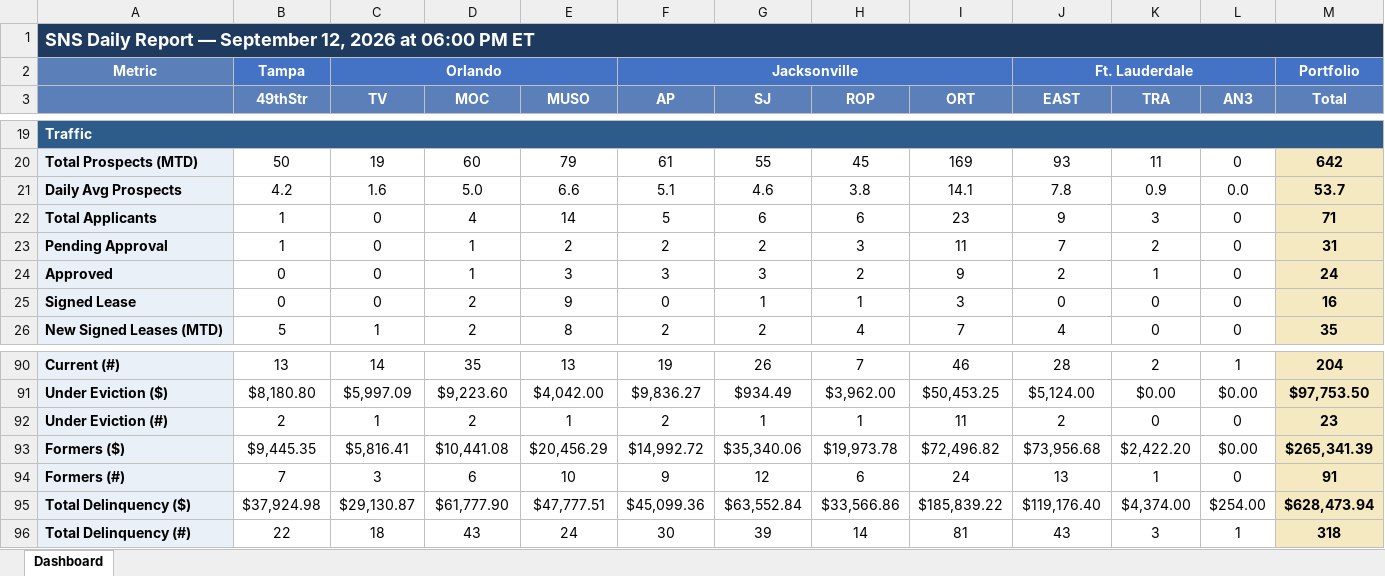
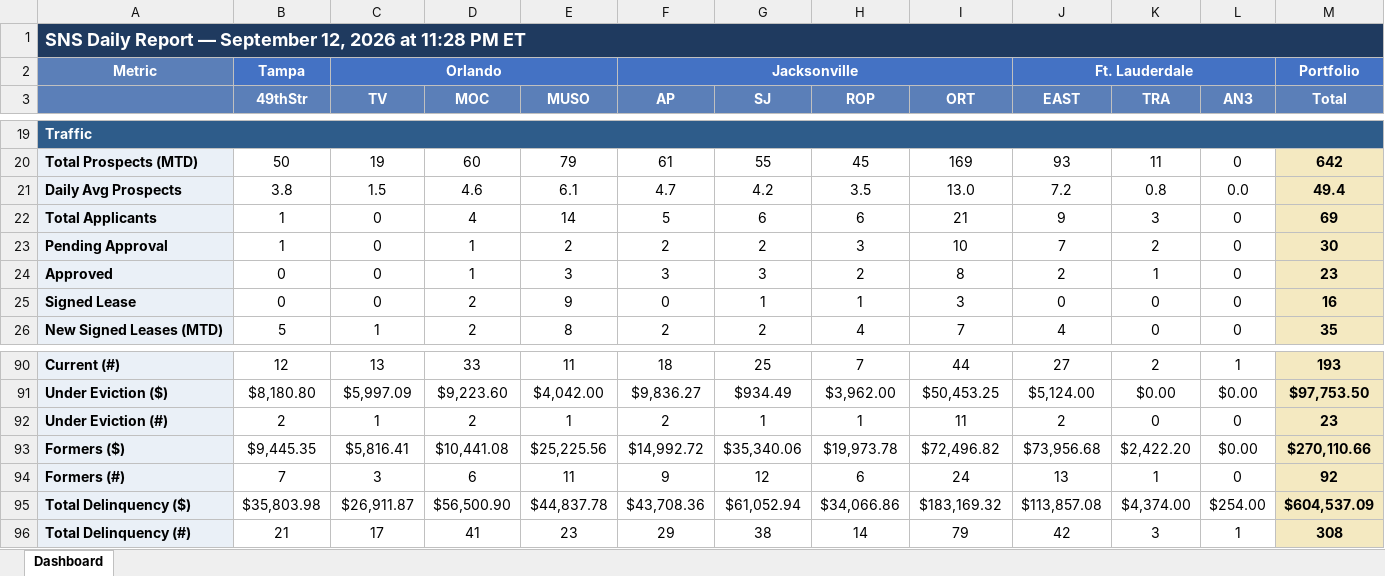
Before and after one commit to ymi-flowing/sns-daily-report, an Excel workbook: dashboard.xlsx, sheet Dashboard, drawn as a sheet; only a part is shown, gaps mark what is left out; values as stored, in another font and other column widths than the file's, no borders; removed rows and columns are numbered as before the commit, all else as after; the diff covers the shown part only; the diff names each change by its address in the sheet, - before the commit and + after, or states it on an @@ line.

```diff
--- a/dashboard.xlsx (sheet Dashboard)
+++ b/dashboard.xlsx (sheet Dashboard)
-A1: …2026 at 06:00 PM ET
+A1: …2026 at 11:28 PM ET
-row 21: Daily Avg Prospects | 4.2 | 1.6 | 5.0 | 6.6 | 5.1 | 4.6 | 3.8 | 14.1 | 7.8 | 0.9 | 0.0 | 53.7
+row 21: Daily Avg Prospects | 3.8 | 1.5 | 4.6 | 6.1 | 4.7 | 4.2 | 3.5 | 13.0 | 7.2 | 0.8 | 0.0 | 49.4
-I22 (ORT): 23
+I22 (ORT): 21
-M22 (Total): 71
+M22 (Total): 69
-I23 (ORT): 11
+I23 (ORT): 10
-M23 (Total): 31
+M23 (Total): 30
-I24 (ORT): 9
+I24 (ORT): 8
-M24 (Total): 24
+M24 (Total): 23
-B90 (49thStr): 13
+B90 (49thStr): 12
-C90 (TV): 14
+C90 (TV): 13
-D90 (MOC): 35
+D90 (MOC): 33
-E90 (MUSO): 13
+E90 (MUSO): 11
-F90 (AP): 19
+F90 (AP): 18
-G90 (SJ): 26
+G90 (SJ): 25
-I90 (ORT): 46
+I90 (ORT): 44
-J90 (EAST): 28
+J90 (EAST): 27
-M90 (Total): 204
+M90 (Total): 193
-E93 (MUSO): $20,456.29
+E93 (MUSO): $25,225.56
-M93 (Total): $265,341.39
+M93 (Total): $270,110.66
-E94 (MUSO): 10
+E94 (MUSO): 11
-M94 (Total): 91
+M94 (Total): 92
-row 95: Total Delinquency ($) | $37,924.98 | $29,130.87 | $61,777.90 | $47,777.51 | $45,099.36 | $63,552.84 | $33,566.86 | $185,839.22 | $119,176.40 | $4,374.00 | $254.00 | $628,473.94
+row 95: Total Delinquency ($) | $35,803.98 | $26,911.87 | $56,500.90 | $44,837.78 | $43,708.36 | $61,052.94 | $34,066.86 | $183,169.32 | $113,857.08 | $4,374.00 | $254.00 | $604,537.09
-B96 (49thStr): 22
+B96 (49thStr): 21
-C96 (TV): 18
+C96 (TV): 17
-D96 (MOC): 43
+D96 (MOC): 41
-E96 (MUSO): 24
+E96 (MUSO): 23
-F96 (AP): 30
+F96 (AP): 29
-G96 (SJ): 39
+G96 (SJ): 38
-I96 (ORT): 81
+I96 (ORT): 79
-J96 (EAST): 43
+J96 (EAST): 42
-M96 (Total): 318
+M96 (Total): 308
```
Also changed, not shown: 1 added row, 1 removed row and 32 edited cells elsewhere in this sheet, 1 other file.
